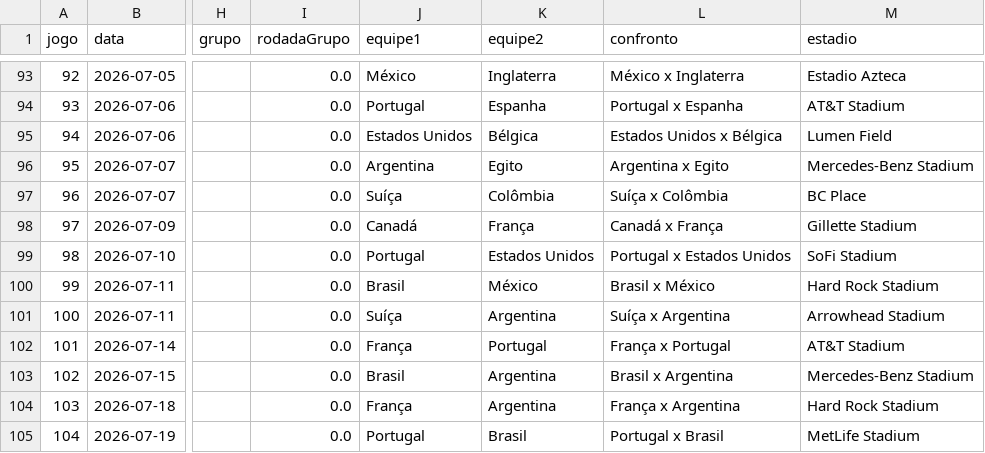
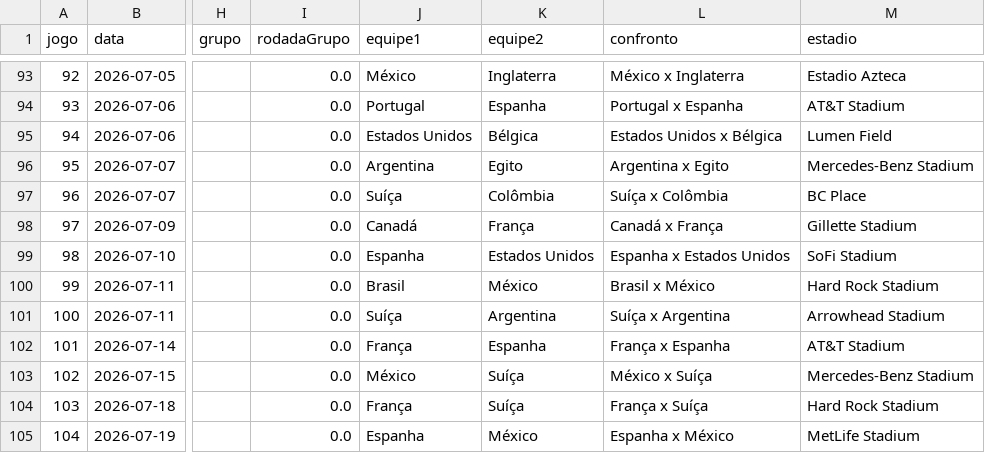
Before and after one commit to Lguirelli/tabela-copa, a CSV file: data/database/matches.csv, drawn as a sheet; only a part is shown, gaps mark what is left out; the diff names each change by its address in the sheet, - before the commit and + after, or states it on an @@ line.

```diff
--- a/data/database/matches.csv
+++ b/data/database/matches.csv
-J99 (equipe1): Portugal
+J99 (equipe1): Espanha
-L99 (confronto): Portugal x Estados Unidos
+L99 (confronto): Espanha x Estados Unidos
-K102 (equipe2): Portugal
+K102 (equipe2): Espanha
-L102 (confronto): França x Portugal
+L102 (confronto): França x Espanha
-J103 (equipe1): Brasil
+J103 (equipe1): México
-K103:K104 (equipe2): Argentina
+K103:K104 (equipe2): Suíça
-L103 (confronto): Brasil x Argentina
+L103 (confronto): México x Suíça
-L104 (confronto): França x Argentina
+L104 (confronto): França x Suíça
-J105 (equipe1): Portugal
+J105 (equipe1): Espanha
-K105 (equipe2): Brasil
+K105 (equipe2): México
-L105 (confronto): Portugal x Brasil
+L105 (confronto): Espanha x México
```
Also changed, not shown: data/matches.csv, data/modelo_diario/estado_times_dia_a_dia.csv, 24 other files.
